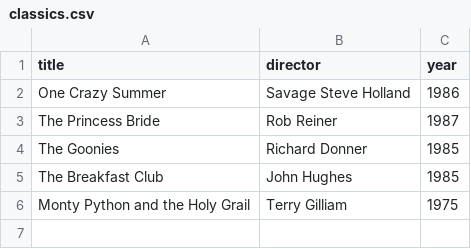
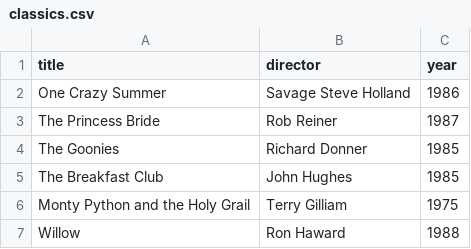
Before and after one commit to Depseus/webflyx, a CSV file: classics.csv, drawn as a sheet; the diff names each change by its address in the sheet, - before the commit and + after, or states it on an @@ line.

Commit message:
J: update classics.csv

```diff
--- a/classics.csv
+++ b/classics.csv
+row 7: Willow | Ron Haward | 1988
```
